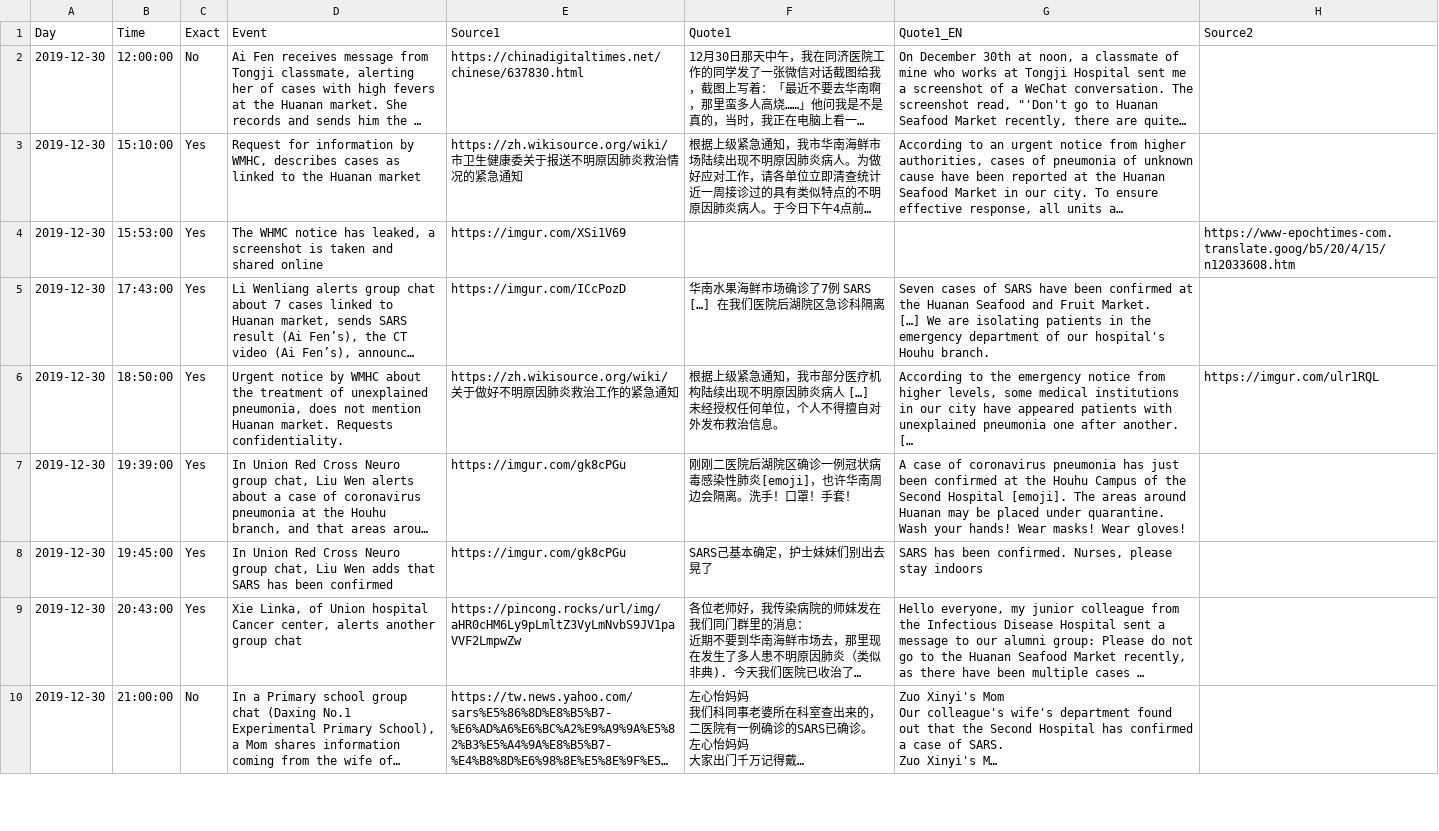
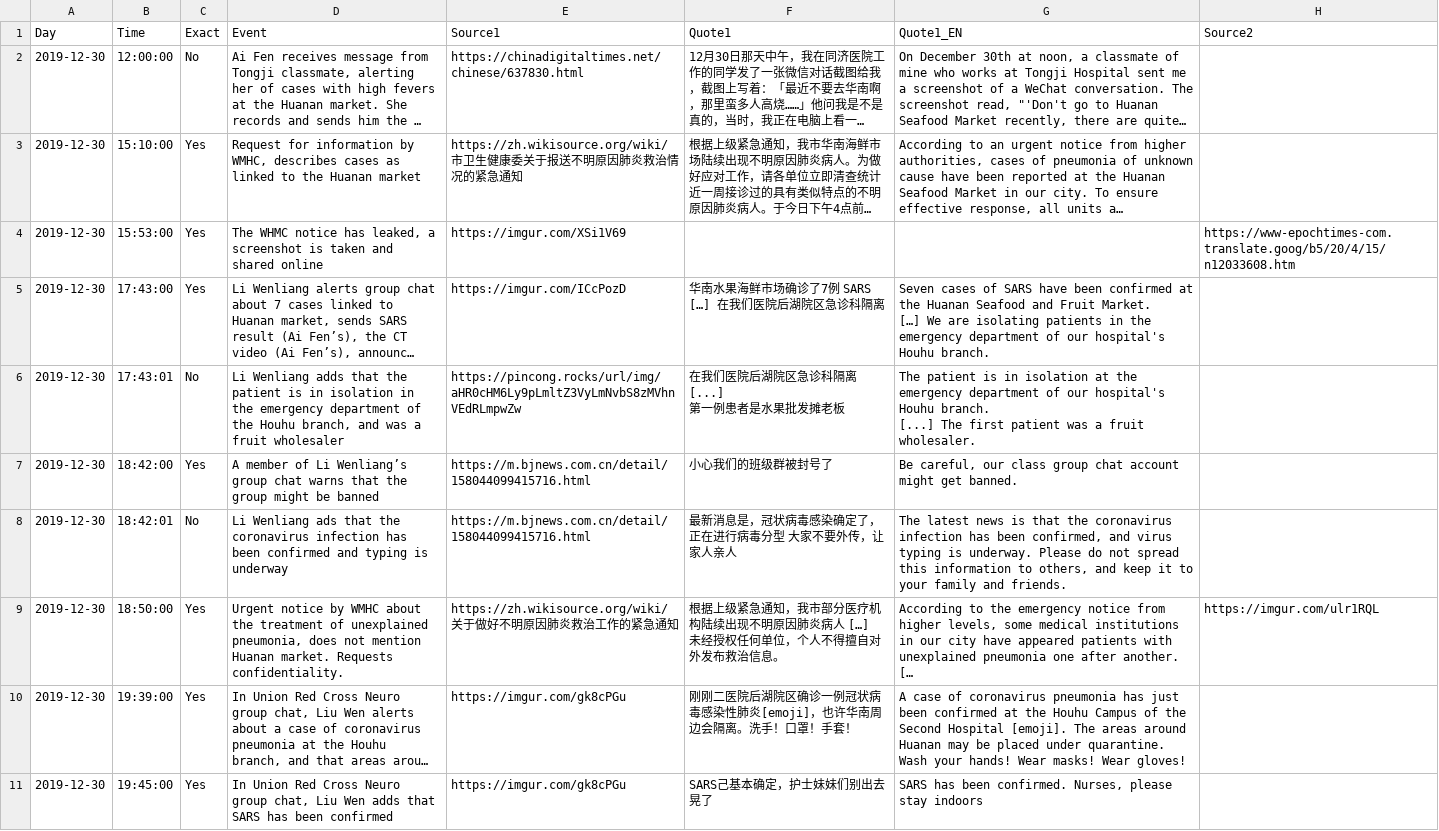
Before and after one commit to flodebarre/covid_timelines, a CSV file: 2019-12-30_timeline.csv, drawn as a sheet; only a part is shown; the shorter side is filled out with more unchanged rows; long unchanged cells end in …; ↵ is a line break in a cell; the diff names each change by its address in the sheet, - before the commit and + after, or states it on an @@ line.

Commit message:
update timeline for Li Wenliang

```diff
--- a/2019-12-30_timeline.csv
+++ b/2019-12-30_timeline.csv
+row 6: 2019-12-30 | 17:43:01 | No | Li Wenliang adds that the patient is in isolation in the emergency department of the Houhu branch, and was a fruit wholesaler | https://pincong.rocks/url/img/aHR0cHM6Ly9pLmltZ3VyLmNvbS8zMVhnVEdRLmpwZw | 在我们医院后湖院区急诊科隔离 ↵ [...] ↵ 第一例患者是水果批发摊老板 | The patient is in isolation at the emergency department of our hospital's Houhu branch. ↵ [...] The first patient was a fruit wholesaler.
+row 7: 2019-12-30 | 18:42:00 | Yes | A member of Li Wenliang’s group chat warns that the group might be banned | https://m.bjnews.com.cn/detail/158044099415716.html | 小心我们的班级群被封号了 | Be careful, our class group chat account might get banned.
+row 8: 2019-12-30 | 18:42:01 | No | Li Wenliang ads that the coronavirus infection has been confirmed and typing is underway | https://m.bjnews.com.cn/detail/158044099415716.html | 最新消息是，冠状病毒感染确定了，正在进行病毒分型 大家不要外传，让家人亲人 | The latest news is that the coronavirus infection has been confirmed, and virus typing is underway. Please do not spread this information to others, and keep it to your family and friends.
```
Also changed, not shown: 2 other files.
